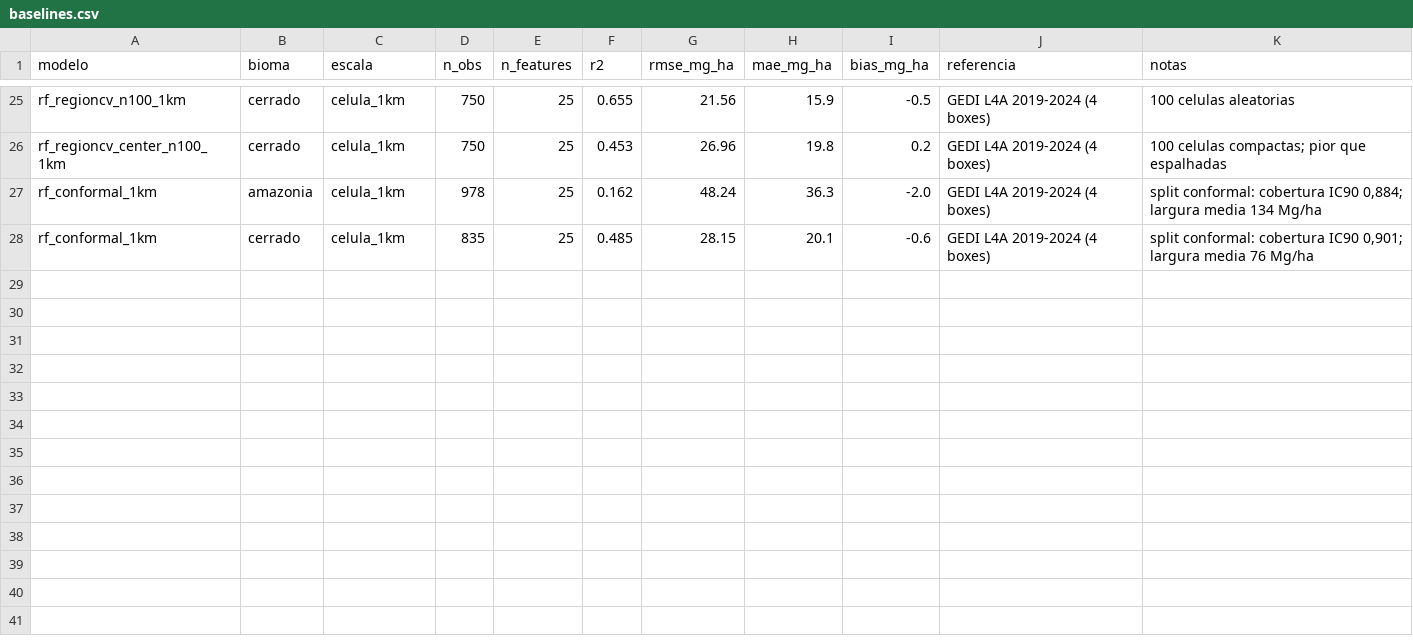
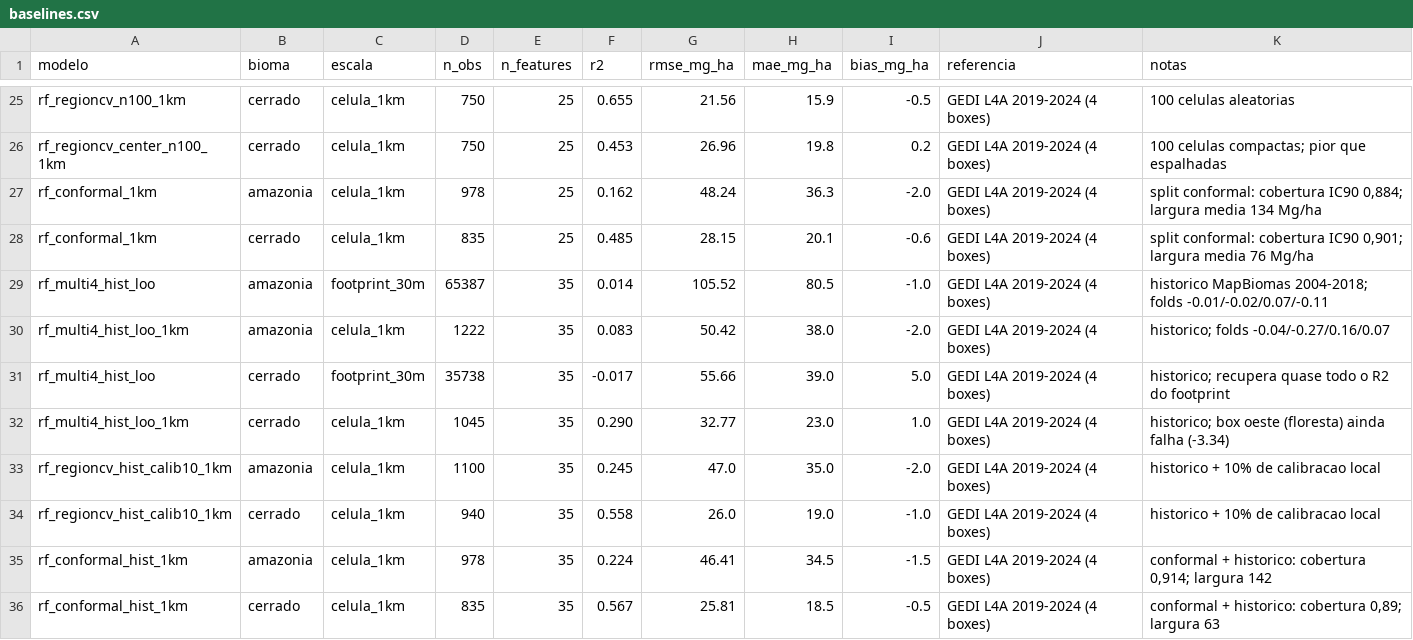
Before and after one commit to felipefalexandre/biomass_model, a CSV file: data/reference/baselines.csv, drawn as a sheet; only a part is shown, gaps mark what is left out; the diff names each change by its address in the sheet, - before the commit and + after, or states it on an @@ line.

Commit message:
feat: historico MapBiomas como feature (ADR-0018)

```diff
--- a/data/reference/baselines.csv
+++ b/data/reference/baselines.csv
+row 29: rf_multi4_hist_loo | amazonia | footprint_30m | 65387 | 35 | 0.014 | 105.52 | 80.5 | -1.0 | GEDI L4A 2019-2024 (4 boxes) | historico MapBiomas 2004-2018; folds -0.01/-0.02/0.07/-0.11
+row 30: rf_multi4_hist_loo_1km | amazonia | celula_1km | 1222 | 35 | 0.083 | 50.42 | 38.0 | -2.0 | GEDI L4A 2019-2024 (4 boxes) | historico; folds -0.04/-0.27/0.16/0.07
+row 31: rf_multi4_hist_loo | cerrado | footprint_30m | 35738 | 35 | -0.017 | 55.66 | 39.0 | 5.0 | GEDI L4A 2019-2024 (4 boxes) | historico; recupera quase todo o R2 do footprint
+row 32: rf_multi4_hist_loo_1km | cerrado | celula_1km | 1045 | 35 | 0.290 | 32.77 | 23.0 | 1.0 | GEDI L4A 2019-2024 (4 boxes) | historico; box oeste (floresta) ainda falha (-3.34)
+row 33: rf_regioncv_hist_calib10_1km | amazonia | celula_1km | 1100 | 35 | 0.245 | 47.0 | 35.0 | -2.0 | GEDI L4A 2019-2024 (4 boxes) | historico + 10% de calibracao local
+row 34: rf_regioncv_hist_calib10_1km | cerrado | celula_1km | 940 | 35 | 0.558 | 26.0 | 19.0 | -1.0 | GEDI L4A 2019-2024 (4 boxes) | historico + 10% de calibracao local
+row 35: rf_conformal_hist_1km | amazonia | celula_1km | 978 | 35 | 0.224 | 46.41 | 34.5 | -1.5 | GEDI L4A 2019-2024 (4 boxes) | conformal + historico: cobertura 0,914; largura 142
+row 36: rf_conformal_hist_1km | cerrado | celula_1km | 835 | 35 | 0.567 | 25.81 | 18.5 | -0.5 | GEDI L4A 2019-2024 (4 boxes) | conformal + historico: cobertura 0,89; largura 63
```
Also changed, not shown: 7 other files.
